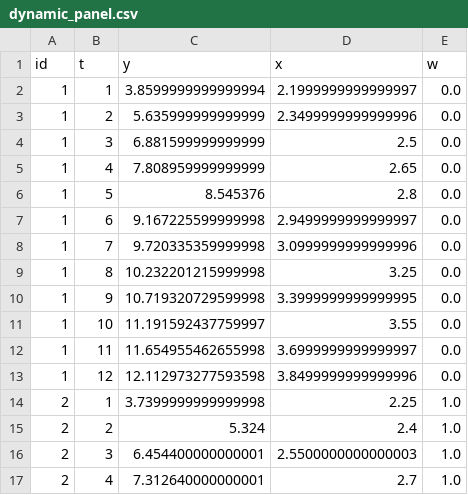
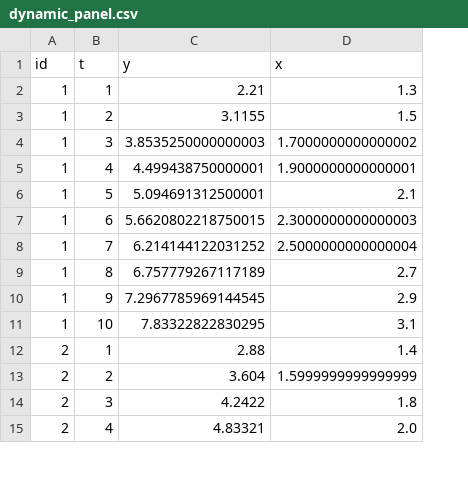
Before and after one commit to Akanom/systemgmmkit, a CSV file: artifacts/ml_workflow/dynamic_panel.csv, drawn as a sheet; only a part is shown; removed rows and columns are numbered as before the commit, all else as after; the diff covers the shown part only; the diff names each change by its address in the sheet, - before the commit and + after, or states it on an @@ line.

```diff
--- a/artifacts/ml_workflow/dynamic_panel.csv
+++ b/artifacts/ml_workflow/dynamic_panel.csv
-column E (w), rows 2-11: all 0.0; rows 14-17: all 1.0
-C2 (y): 3.8599999999999994
+C2 (y): 2.21
-D2 (x): 2.1999999999999997
+D2 (x): 1.3
-C3 (y): 5.635999999999999
+C3 (y): 3.1155
-D3 (x): 2.3499999999999996
+D3 (x): 1.5
-C4 (y): 6.881599999999999
+C4 (y): 3.8535250000000003
-D4 (x): 2.5
+D4 (x): 1.7000000000000002
-C5 (y): 7.808959999999999
+C5 (y): 4.499438750000001
-D5 (x): 2.65
+D5 (x): 1.9000000000000001
-C6 (y): 8.545376
+C6 (y): 5.094691312500001
-D6 (x): 2.8
+D6 (x): 2.1
-C7 (y): 9.167225599999998
+C7 (y): 5.6620802218750015
-D7 (x): 2.9499999999999997
+D7 (x): 2.3000000000000003
-C8 (y): 9.720335359999998
+C8 (y): 6.214144122031252
-D8 (x): 3.0999999999999996
+D8 (x): 2.5000000000000004
-C9 (y): 10.232201215999998
+C9 (y): 6.757779267117189
-D9 (x): 3.25
+D9 (x): 2.7
-C10 (y): 10.719320729599998
+C10 (y): 7.2967785969144545
-D10 (x): 3.3999999999999995
+D10 (x): 2.9
-C11 (y): 11.191592437759997
+C11 (y): 7.83322822830295
-D11 (x): 3.55
+D11 (x): 3.1
-row 12: 1 | 11 | 11.654955462655998 | 3.6999999999999997 | 0.0
-row 13: 1 | 12 | 12.112973277593598 | 3.8499999999999996 | 0.0
-C12 (y): 3.7399999999999998
+C12 (y): 2.88
-D12 (x): 2.25
+D12 (x): 1.4
-C13 (y): 5.324
+C13 (y): 3.604
-D13 (x): 2.4
+D13 (x): 1.5999999999999999
-C14 (y): 6.454400000000001
+C14 (y): 4.2422
-D14 (x): 2.5500000000000003
+D14 (x): 1.8
-C15 (y): 7.312640000000001
+C15 (y): 4.83321
-D15 (x): 2.7
+D15 (x): 2.0
```
Also changed, not shown: 10 removed rows and 92 edited cells elsewhere in this file, artifacts/ml_workflow/forecast.csv, artifacts/ml_workflow/forecast_backtest.csv, 10 other files.
